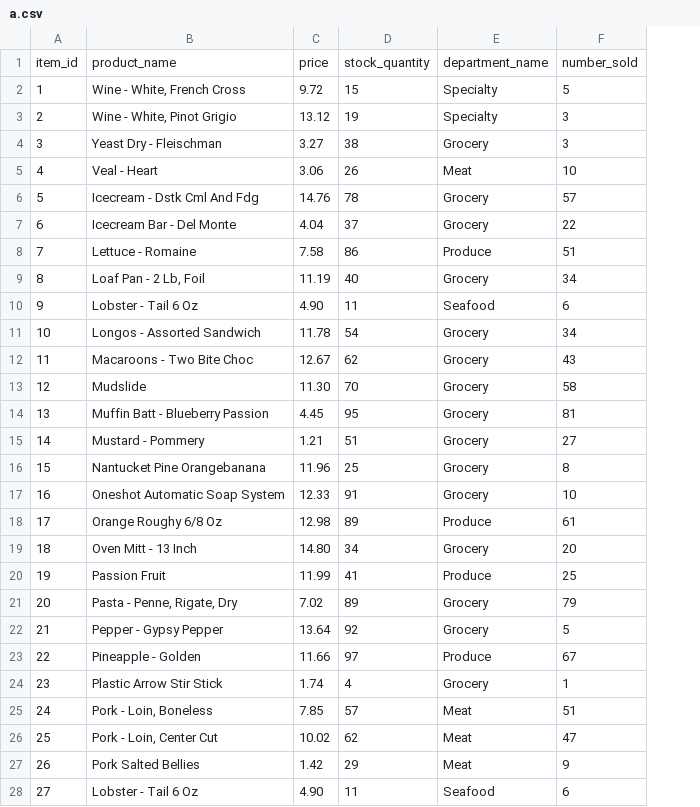
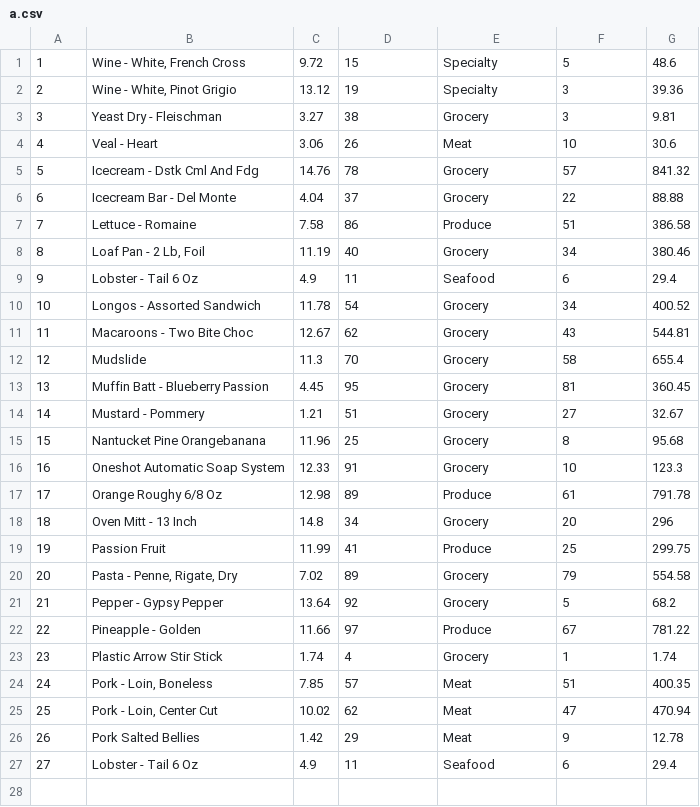
Before and after one commit to taliesincochran/bamazon, a CSV file: a.csv, drawn as a sheet; removed rows and columns are numbered as before the commit, all else as after; the diff names each change by its address in the sheet, - before the commit and + after, or states it on an @@ line.

```diff
--- a/a.csv
+++ b/a.csv
+column G, rows 1-27: 48.6 | 39.36 | 9.81 | 30.6 | 841.32 | 88.88 | 386.58 | 380.46 | 29.4 | 400.52 | 544.81 | 655.4 | 360.45 | 32.67 | 95.68 | 123.3 | 791.78 | 296 | 299.75 | 554.58 | 68.2 | 781.22 | 1.74 | 400.35 | 470.94 | 12.78 | 29.4
-row 1: item_id | product_name | price | stock_quantity | department_name | number_sold
-C9: 4.90
+C9: 4.9
-C12: 11.30
+C12: 11.3
-C18: 14.80
+C18: 14.8
-C27: 4.90
+C27: 4.9
```
Also changed, not shown: 5 other files.
